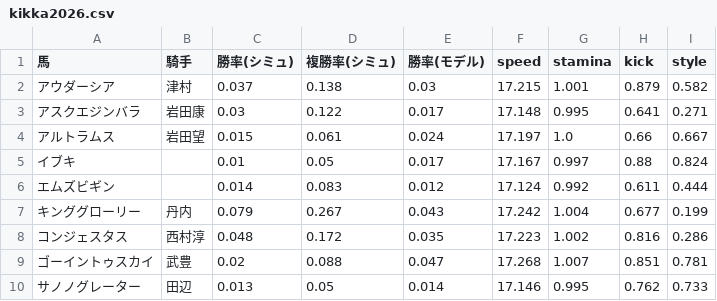
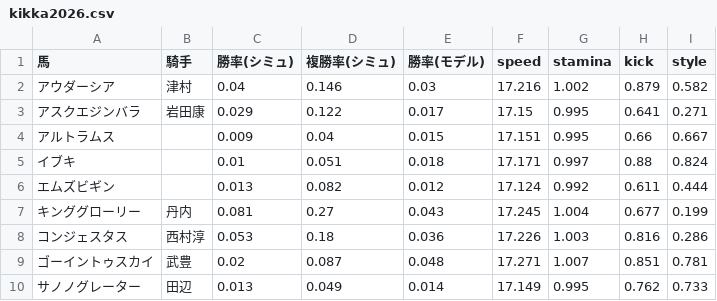
Before and after one commit to hishiki-taisei/keiba-sim, a CSV file: data/kikka2026.csv, drawn as a sheet; only a part is shown; the diff covers the shown part only.

```diff
--- a/data/kikka2026.csv
+++ b/data/kikka2026.csv
@@ -1,10 +1,10 @@
 馬,騎手,勝率(シミュ),複勝率(シミュ),勝率(モデル),speed,stamina,kick,style
-アウダーシア,津村,0.037,0.138,0.03,17.215,1.001,0.879,0.582
-アスクエジンバラ,岩田康,0.03,0.122,0.017,17.148,0.995,0.641,0.271
-アルトラムス,岩田望,0.015,0.061,0.024,17.197,1.0,0.66,0.667
-イブキ,,0.01,0.05,0.017,17.167,0.997,0.88,0.824
-エムズビギン,,0.014,0.083,0.012,17.124,0.992,0.611,0.444
-キンググローリー,丹内,0.079,0.267,0.043,17.242,1.004,0.677,0.199
-コンジェスタス,西村淳,0.048,0.172,0.035,17.223,1.002,0.816,0.286
-ゴーイントゥスカイ,武豊,0.02,0.088,0.047,17.268,1.007,0.851,0.781
-サノノグレーター,田辺,0.013,0.05,0.014,17.146,0.995,0.762,0.733
+アウダーシア,津村,0.04,0.146,0.03,17.216,1.002,0.879,0.582
+アスクエジンバラ,岩田康,0.029,0.122,0.017,17.15,0.995,0.641,0.271
+アルトラムス,,0.009,0.04,0.015,17.151,0.995,0.66,0.667
+イブキ,,0.01,0.051,0.018,17.171,0.997,0.88,0.824
+エムズビギン,,0.013,0.082,0.012,17.124,0.992,0.611,0.444
+キンググローリー,丹内,0.081,0.27,0.043,17.245,1.004,0.677,0.199
+コンジェスタス,西村淳,0.053,0.18,0.036,17.226,1.003,0.816,0.286
+ゴーイントゥスカイ,武豊,0.02,0.087,0.048,17.271,1.007,0.851,0.781
+サノノグレーター,田辺,0.013,0.049,0.014,17.149,0.995,0.762,0.733
```
Also changed, not shown: 29 edited cells elsewhere in this file, 2 other files.
